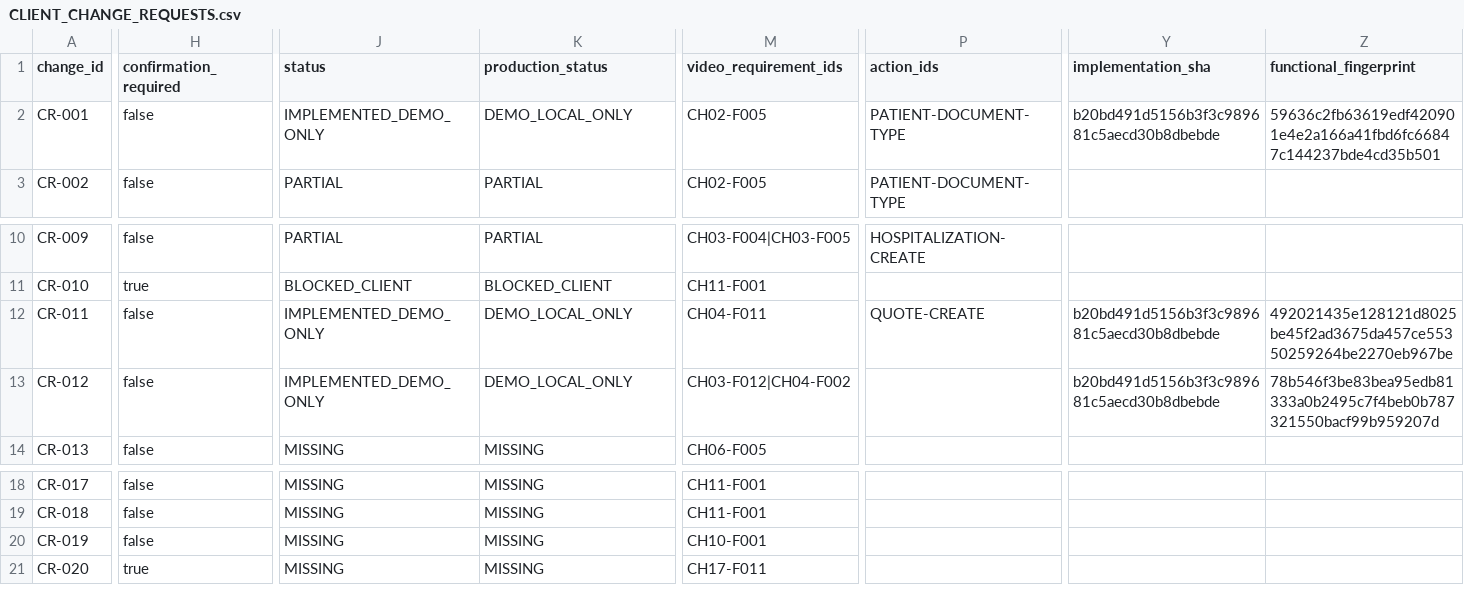
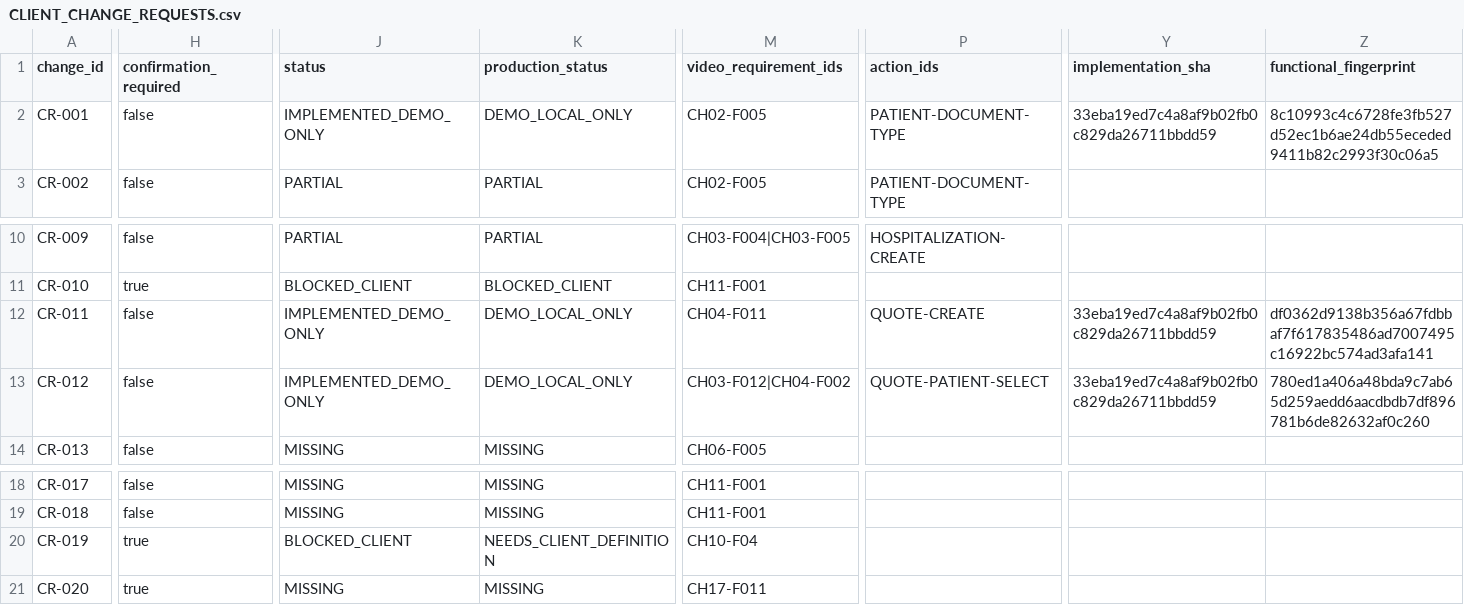
Before and after one commit to CLinqui7/analiza-en-casa, a CSV file: docs/qa/CLIENT_CHANGE_REQUESTS.csv, drawn as a sheet; only a part is shown, gaps mark what is left out; the diff covers the shown part only; the diff names each change by its address in the sheet, - before the commit and + after, or states it on an @@ line.

```diff
--- a/docs/qa/CLIENT_CHANGE_REQUESTS.csv
+++ b/docs/qa/CLIENT_CHANGE_REQUESTS.csv
-Y2 (implementation_sha): b20bd491d5156b3f3c989681c5aecd30b8dbebde
+Y2 (implementation_sha): 33eba19ed7c4a8af9b02fb0c829da26711bbdd59
-Z2 (functional_fingerprint): 59636c2fb63619edf420901e4e2a166a41fbd6fc66847c144237bde4cd35b501
+Z2 (functional_fingerprint): 8c10993c4c6728fe3fb527d52ec1b6ae24db55eceded9411b82c2993f30c06a5
-Y12:Y13 (implementation_sha): b20bd491d5156b3f3c989681c5aecd30b8dbebde
+Y12:Y13 (implementation_sha): 33eba19ed7c4a8af9b02fb0c829da26711bbdd59
-Z12 (functional_fingerprint): 492021435e128121d8025be45f2ad3675da457ce55350259264be2270eb967be
+Z12 (functional_fingerprint): df0362d9138b356a67fdbbaf7f617835486ad7007495c16922bc574ad3afa141
-P13 (action_ids): (empty)
+P13 (action_ids): QUOTE-PATIENT-SELECT
-Z13 (functional_fingerprint): 78b546f3be83bea95edb81333a0b2495c7f4beb0b787321550bacf99b959207d
+Z13 (functional_fingerprint): 780ed1a406a48bda9c7ab65d259aedd6aacdbdb7df896781b6de82632af0c260
-H20 (confirmation_required): false
+H20 (confirmation_required): true
-J20 (status): MISSING
+J20 (status): BLOCKED_CLIENT
-K20 (production_status): MISSING
+K20 (production_status): NEEDS_CLIENT_DEFINITION
-M20 (video_requirement_ids): CH10-F001
+M20 (video_requirement_ids): CH10-F04
```
Also changed, not shown: 4 edited cells elsewhere in this file, docs/qa/VIDEO_TO_REACT_TRACEABILITY.csv, 13 other files.
